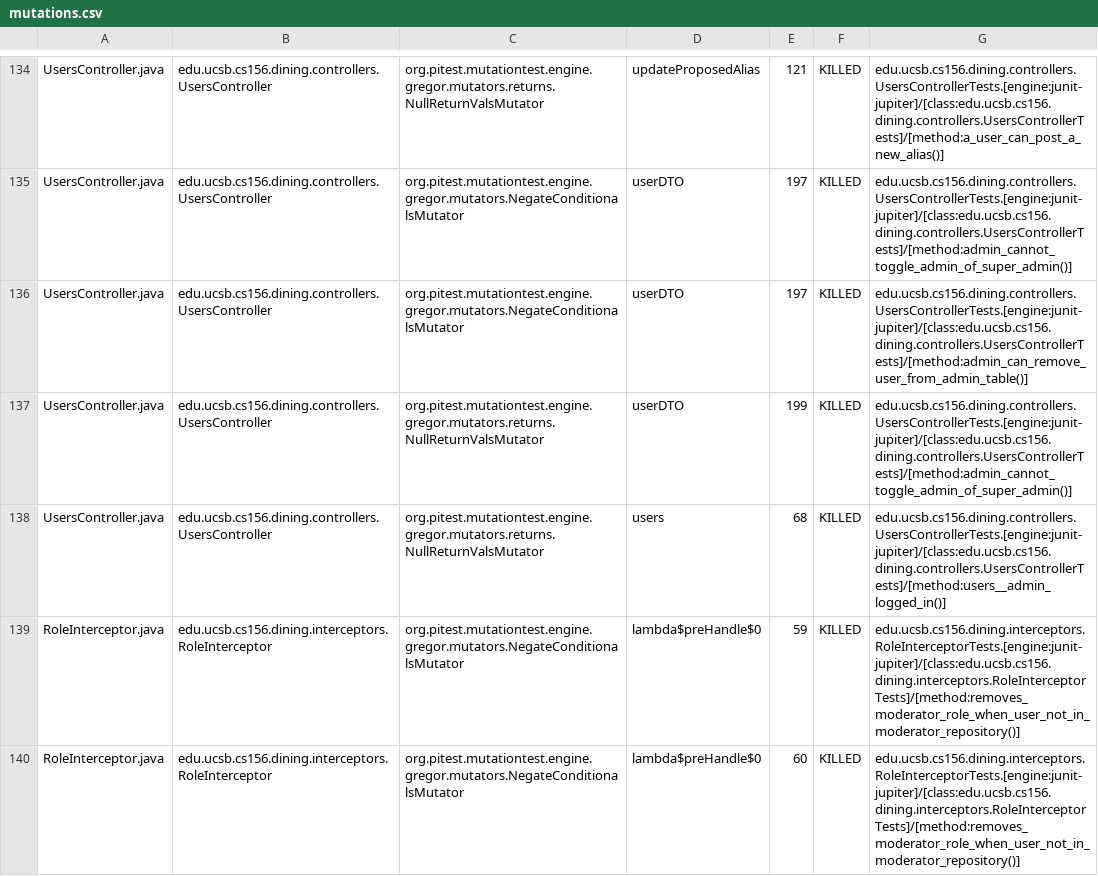
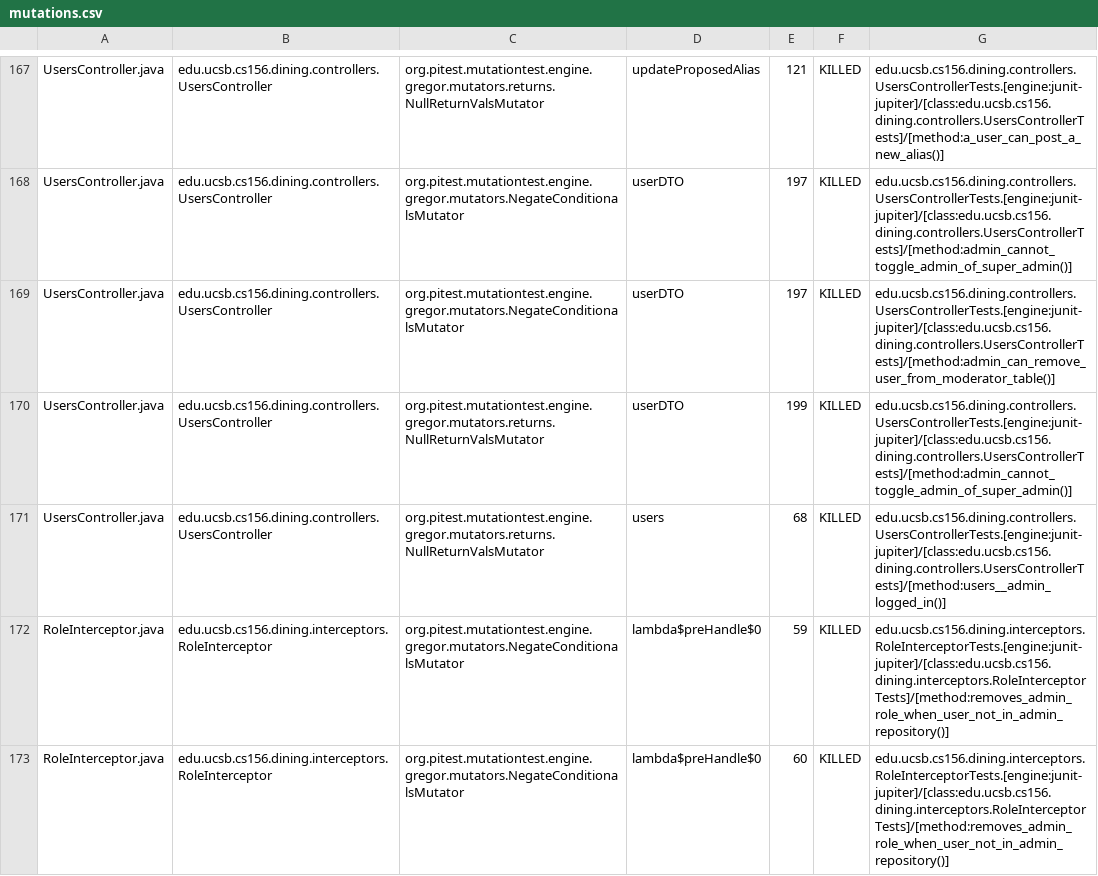
Before and after one commit to ucsb-cs156/proj-dining, a CSV file: pitest/mutations.csv, drawn as a sheet; only a part is shown, gaps mark what is left out; the diff covers the shown part only.

Commit message:
Deploying to gh-pages from @ ucsb-cs156/proj-dining@60d0ae7135aad81e814c6ebcead7826595203752 🚀

```diff
--- a/pitest/mutations.csv
+++ b/pitest/mutations.csv
@@ -135,6 +168,6 @@ UsersController.java,edu.ucsb.cs156.dining.controllers.UsersController,org.pites
 UsersController.java,edu.ucsb.cs156.dining.controllers.UsersController,org.pitest.mutationtest.engine.gregor.mutators.NegateConditionalsMutator,userDTO,197,KILLED,edu.ucsb.cs156.dining.controllers.UsersControllerTests.[engine:junit-jupiter]/[class:edu.ucsb.cs156.dining.controllers.UsersControllerTests]/[method:admin_cannot_toggle_admin_of_super_admin()]
-UsersController.java,edu.ucsb.cs156.dining.controllers.UsersController,org.pitest.mutationtest.engine.gregor.mutators.NegateConditionalsMutator,userDTO,197,KILLED,edu.ucsb.cs156.dining.controllers.UsersControllerTests.[engine:junit-jupiter]/[class:edu.ucsb.cs156.dining.controllers.UsersControllerTests]/[method:admin_can_remove_user_from_admin_table()]
+UsersController.java,edu.ucsb.cs156.dining.controllers.UsersController,org.pitest.mutationtest.engine.gregor.mutators.NegateConditionalsMutator,userDTO,197,KILLED,edu.ucsb.cs156.dining.controllers.UsersControllerTests.[engine:junit-jupiter]/[class:edu.ucsb.cs156.dining.controllers.UsersControllerTests]/[method:admin_can_remove_user_from_moderator_table()]
 UsersController.java,edu.ucsb.cs156.dining.controllers.UsersController,org.pitest.mutationtest.engine.gregor.mutators.returns.NullReturnValsMutator,userDTO,199,KILLED,edu.ucsb.cs156.dining.controllers.UsersControllerTests.[engine:junit-jupiter]/[class:edu.ucsb.cs156.dining.controllers.UsersControllerTests]/[method:admin_cannot_toggle_admin_of_super_admin()]
 UsersController.java,edu.ucsb.cs156.dining.controllers.UsersController,org.pitest.mutationtest.engine.gregor.mutators.returns.NullReturnValsMutator,users,68,KILLED,edu.ucsb.cs156.dining.controllers.UsersControllerTests.[engine:junit-jupiter]/[class:edu.ucsb.cs156.dining.controllers.UsersControllerTests]/[method:users__admin_logged_in()]
-RoleInterceptor.java,edu.ucsb.cs156.dining.interceptors.RoleInterceptor,org.pitest.mutationtest.engine.gregor.mutators.NegateConditionalsMutator,lambda$preHandle$0,59,KILLED,edu.ucsb.cs156.dining.interceptors.RoleInterceptorTests.[engine:junit-jupiter]/[class:edu.ucsb.cs156.dining.interceptors.RoleInterceptorTests]/[method:removes_moderator_role_when_user_not_in_moderator_repository()]
-RoleInterceptor.java,edu.ucsb.cs156.dining.interceptors.RoleInterceptor,org.pitest.mutationtest.engine.gregor.mutators.NegateConditionalsMutator,lambda$preHandle$0,60,KILLED,edu.ucsb.cs156.dining.interceptors.RoleInterceptorTests.[engine:junit-jupiter]/[class:edu.ucsb.cs156.dining.interceptors.RoleInterceptorTests]/[method:removes_moderator_role_when_user_not_in_moderator_repository()]
+RoleInterceptor.java,edu.ucsb.cs156.dining.interceptors.RoleInterceptor,org.pitest.mutationtest.engine.gregor.mutators.NegateConditionalsMutator,lambda$preHandle$0,59,KILLED,edu.ucsb.cs156.dining.interceptors.RoleInterceptorTests.[engine:junit-jupiter]/[class:edu.ucsb.cs156.dining.interceptors.RoleInterceptorTests]/[method:removes_admin_role_when_user_not_in_admin_repository()]
+RoleInterceptor.java,edu.ucsb.cs156.dining.interceptors.RoleInterceptor,org.pitest.mutationtest.engine.gregor.mutators.NegateConditionalsMutator,lambda$preHandle$0,60,KILLED,edu.ucsb.cs156.dining.interceptors.RoleInterceptorTests.[engine:junit-jupiter]/[class:edu.ucsb.cs156.dining.interceptors.RoleInterceptorTests]/[method:removes_admin_role_when_user_not_in_admin_repository()]
```
Also changed, not shown: 3 added rows, 3 removed rows, 33 moved rows and 47 edited cells elsewhere in this file, 21 other files.
